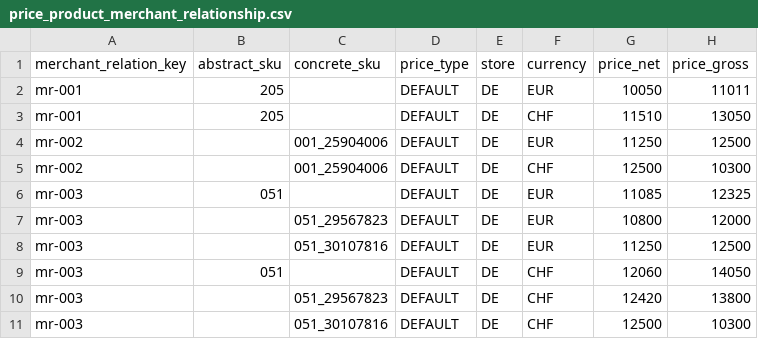
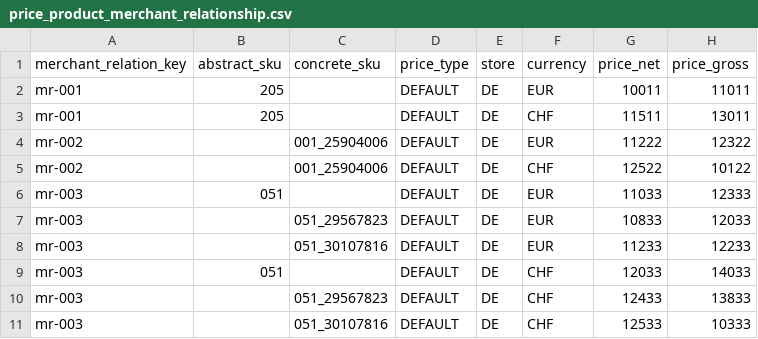
Before and after one commit to spryker/price-product-merchant-relationship-data-import, a CSV file: data/import/price_product_merchant_relationship.csv, drawn as a sheet.

Commit message:
PS-909: changes

```diff
--- a/data/import/price_product_merchant_relationship.csv
+++ b/data/import/price_product_merchant_relationship.csv
@@ -1,11 +1,11 @@
 merchant_relation_key,abstract_sku,concrete_sku,price_type,store,currency,price_net,price_gross
-mr-001,205,,DEFAULT,DE,EUR,10050,11011
-mr-001,205,,DEFAULT,DE,CHF,11510,13050
-mr-002,,001_25904006,DEFAULT,DE,EUR,11250,12500
-mr-002,,001_25904006,DEFAULT,DE,CHF,12500,10300
-mr-003,051,,DEFAULT,DE,EUR,11085,12325
-mr-003,,051_29567823,DEFAULT,DE,EUR,10800,12000
-mr-003,,051_30107816,DEFAULT,DE,EUR,11250,12500
-mr-003,051,,DEFAULT,DE,CHF,12060,14050
-mr-003,,051_29567823,DEFAULT,DE,CHF,12420,13800
-mr-003,,051_30107816,DEFAULT,DE,CHF,12500,10300
+mr-001,205,,DEFAULT,DE,EUR,10011,11011
+mr-001,205,,DEFAULT,DE,CHF,11511,13011
+mr-002,,001_25904006,DEFAULT,DE,EUR,11222,12322
+mr-002,,001_25904006,DEFAULT,DE,CHF,12522,10122
+mr-003,051,,DEFAULT,DE,EUR,11033,12333
+mr-003,,051_29567823,DEFAULT,DE,EUR,10833,12033
+mr-003,,051_30107816,DEFAULT,DE,EUR,11233,12233
+mr-003,051,,DEFAULT,DE,CHF,12033,14033
+mr-003,,051_29567823,DEFAULT,DE,CHF,12433,13833
+mr-003,,051_30107816,DEFAULT,DE,CHF,12533,10333
```
